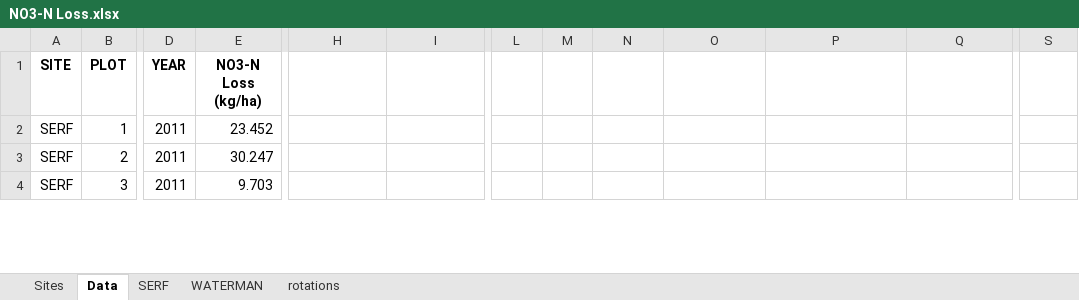
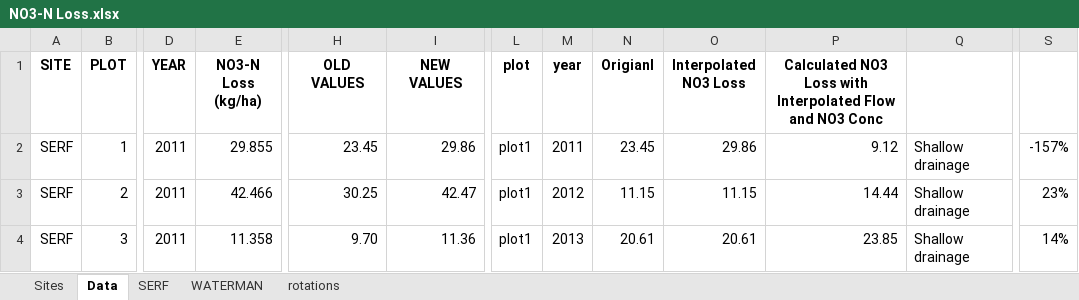
Before and after one commit to CSCAP/Sustainable_Corn_Paper, an Excel workbook: Data/flow/NO3-N Loss.xlsx, sheet Data, drawn as a sheet; only a part is shown, gaps mark what is left out; values as stored, in another font and other column widths than the file's, no borders; the diff covers the shown part only; the diff names each change by its address in the sheet, - before the commit and + after, or states it on an @@ line.

Commit message:
new data

```diff
--- a/Data/flow/NO3-N Loss.xlsx (sheet Data)
+++ b/Data/flow/NO3-N Loss.xlsx (sheet Data)
-H1: (empty)
+H1: OLD VALUES
-I1: (empty)
+I1: NEW VALUES
-L1: (empty)
+L1: plot
-M1: (empty)
+M1: year
-N1: (empty)
+N1: Origianl
-O1: (empty)
+O1: Interpolated NO3 Loss
-P1: (empty)
+P1: Calculated NO3 Loss with Interpolated Flow and NO3 Conc
-E2 (NO3-N Loss (kg/ha)): 23.452
+E2 (NO3-N Loss (kg/ha)): 29.855
-H2 (OLD VALUES): (empty)
+H2 (OLD VALUES): 23.45
-I2 (NEW VALUES): (empty)
+I2 (NEW VALUES): 29.86
-L2:L4 (plot): (empty)
+L2:L4 (plot): plot1
-M2 (year): (empty)
+M2 (year): 2011
-N2 (Origianl): (empty)
+N2 (Origianl): 23.45
-O2 (Interpolated NO3 Loss): (empty)
+O2 (Interpolated NO3 Loss): 29.86
-P2: (empty)
+P2: 9.12
-Q2:Q4: (empty)
+Q2:Q4: Shallow drainage
-S2: (empty)
+S2: -157%
-E3 (NO3-N Loss (kg/ha)): 30.247
+E3 (NO3-N Loss (kg/ha)): 42.466
-H3 (OLD VALUES): (empty)
+H3 (OLD VALUES): 30.25
-I3 (NEW VALUES): (empty)
+I3 (NEW VALUES): 42.47
-M3 (year): (empty)
+M3 (year): 2012
-N3 (Origianl): (empty)
+N3 (Origianl): 11.15
-O3 (Interpolated NO3 Loss): (empty)
+O3 (Interpolated NO3 Loss): 11.15
-P3: (empty)
+P3: 14.44
-S3: (empty)
+S3: 23%
-E4 (NO3-N Loss (kg/ha)): 9.703
+E4 (NO3-N Loss (kg/ha)): 11.358
-H4 (OLD VALUES): (empty)
+H4 (OLD VALUES): 9.70
-I4 (NEW VALUES): (empty)
+I4 (NEW VALUES): 11.36
-M4 (year): (empty)
+M4 (year): 2013
-N4 (Origianl): (empty)
+N4 (Origianl): 20.61
-O4 (Interpolated NO3 Loss): (empty)
+O4 (Interpolated NO3 Loss): 20.61
-P4: (empty)
+P4: 23.85
-S4: (empty)
+S4: 14%
```
Also changed, not shown: 199 edited cells elsewhere in this sheet, 4 other files.
